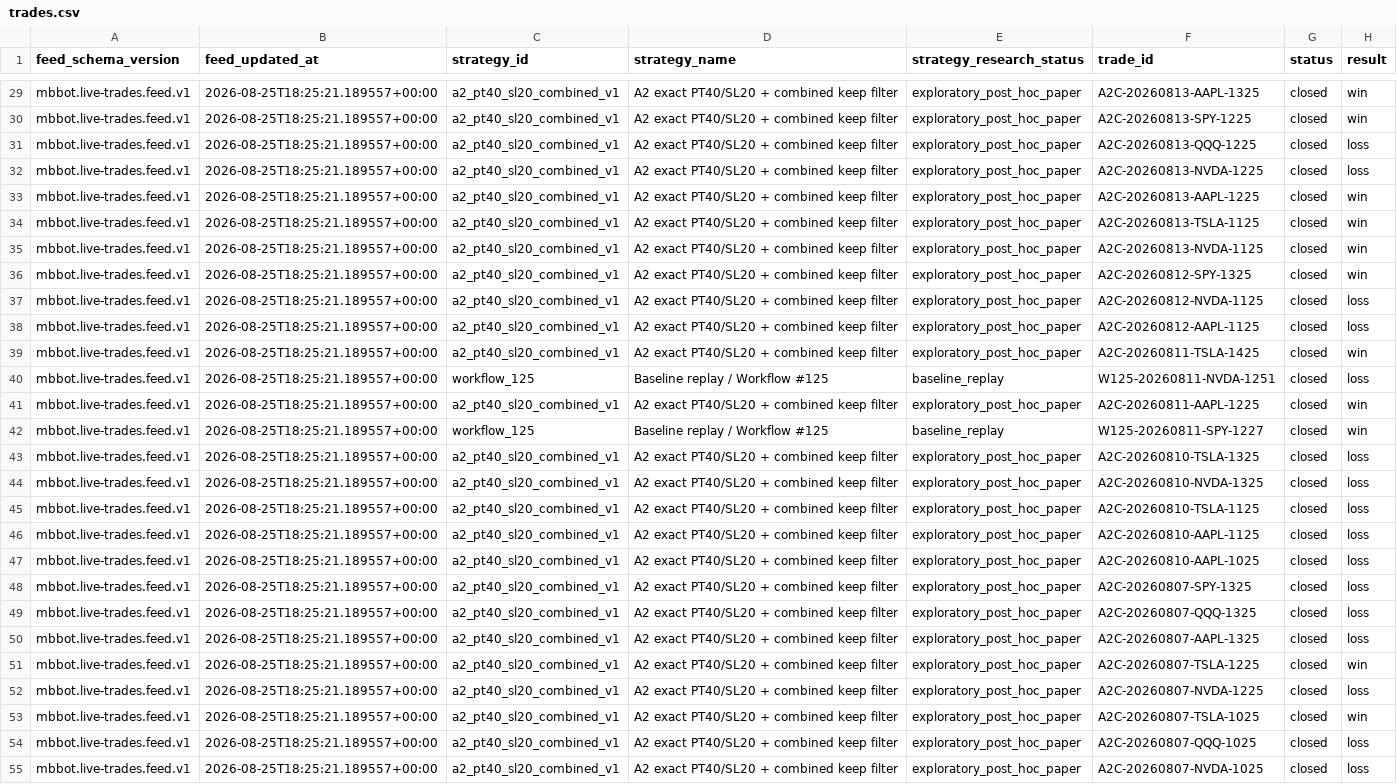
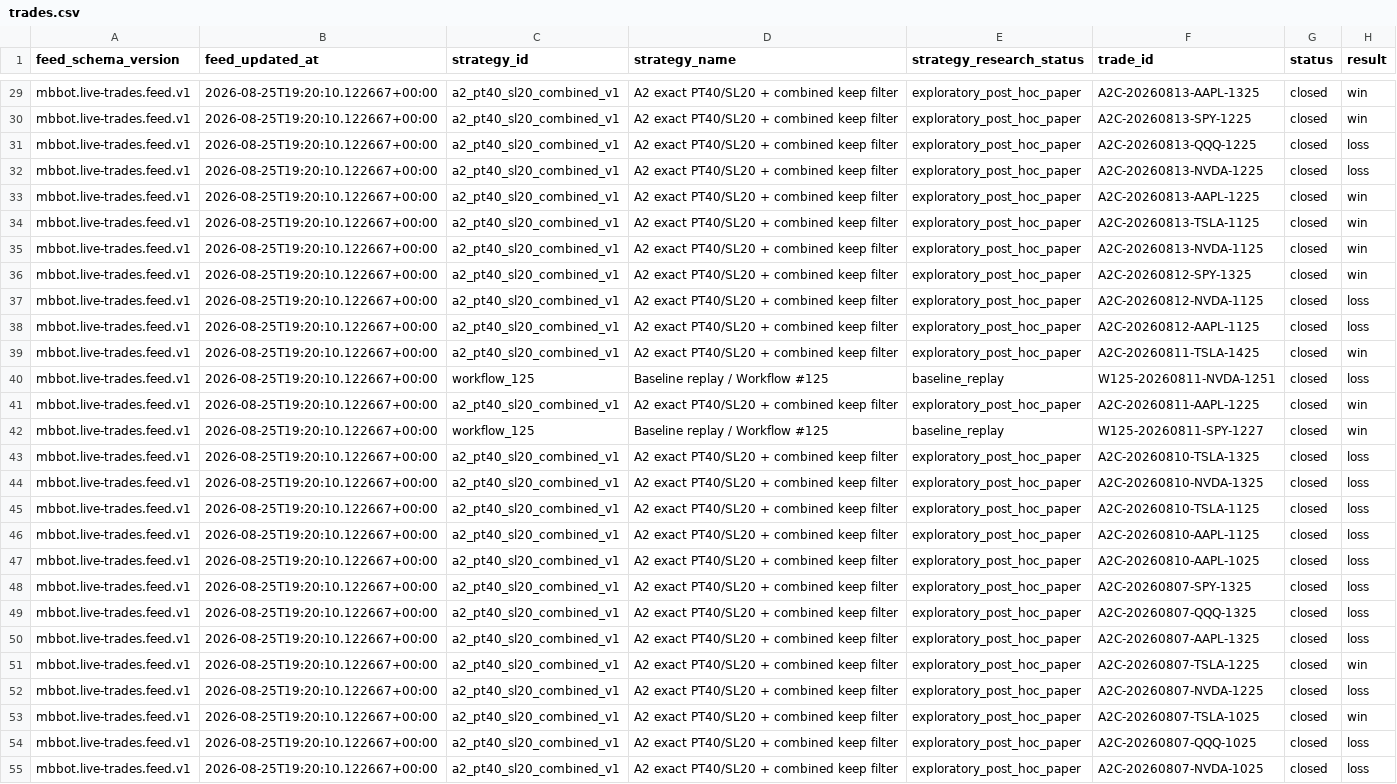
Before and after one commit to meshTHEgreat/MBbot, a CSV file: feed/trades.csv, drawn as a sheet; only a part is shown, gaps mark what is left out; the diff covers the shown part only; the diff names each change by its address in the sheet, - before the commit and + after, or states it on an @@ line.

```diff
--- a/feed/trades.csv
+++ b/feed/trades.csv
-B29:B55 (feed_updated_at): 2026-08-25T18:25:21.189557+00:00
+B29:B55 (feed_updated_at): 2026-08-25T19:20:10.122667+00:00
```
Also changed, not shown: 69 edited cells elsewhere in this file, 2 other files.
